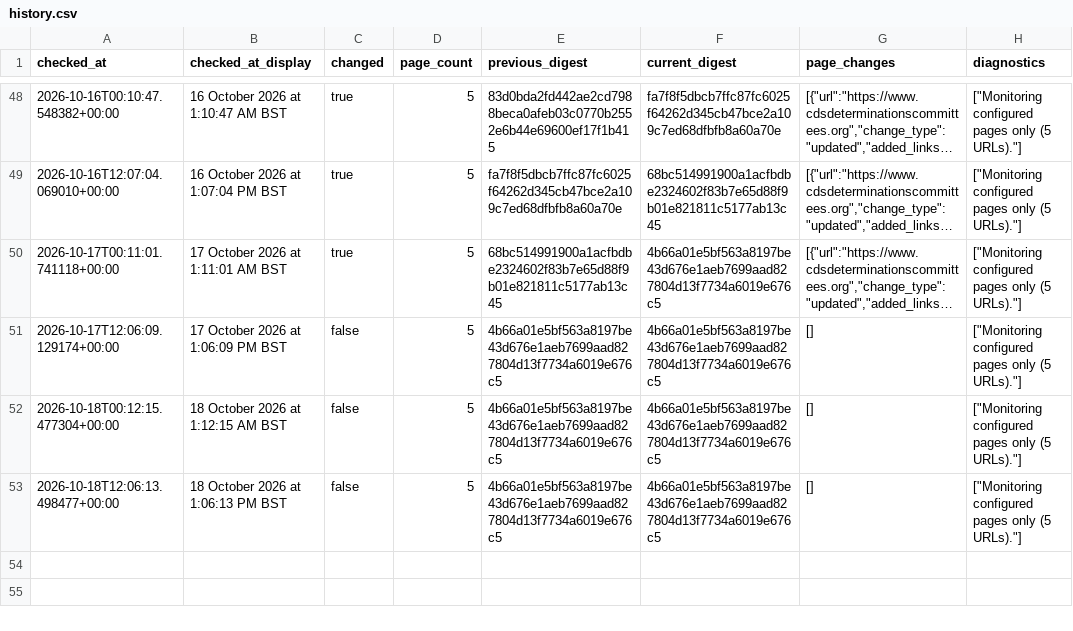
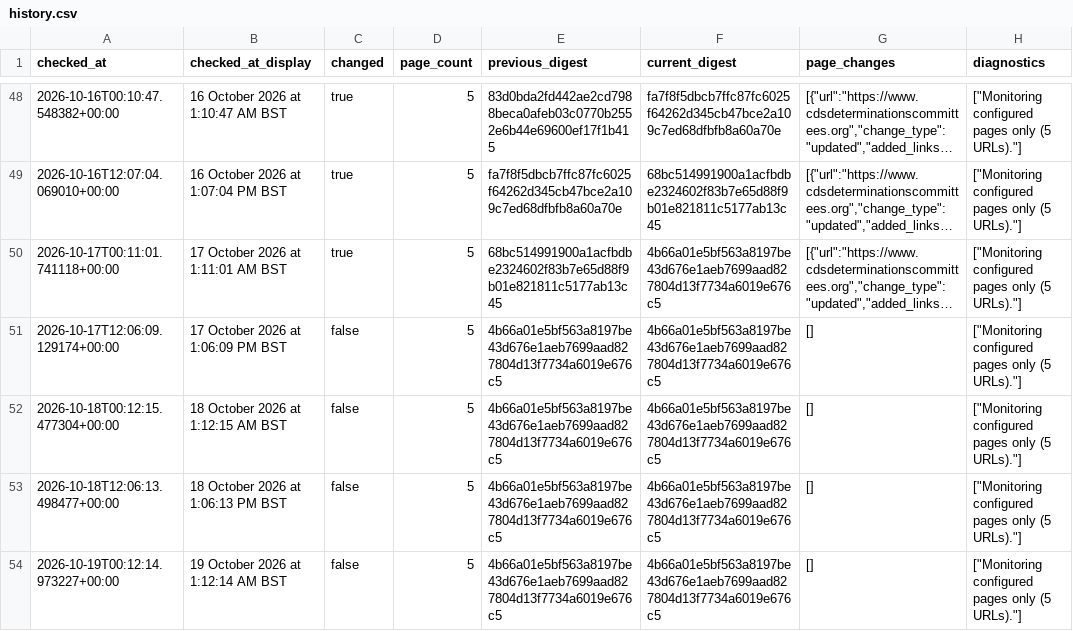
Before and after one commit to McKnightRider/CheckWebsiteUpdates, a CSV file: website/history.csv, drawn as a sheet; only a part is shown, gaps mark what is left out; long unchanged cells end in …; the diff names each change by its address in the sheet, - before the commit and + after, or states it on an @@ line.

```diff
--- a/website/history.csv
+++ b/website/history.csv
+row 54: 2026-10-19T00:12:14.973227+00:00 | 19 October 2026 at 1:12:14 AM BST | false | 5 | 4b66a01e5bf563a8197be43d676e1aeb7699aad827804d13f7734a6019e676c5 | 4b66a01e5bf563a8197be43d676e1aeb7699aad827804d13f7734a6019e676c5 | [] | ["Monitoring configured pages only (5 URLs)."]
```
Also changed, not shown: 4 other files.
